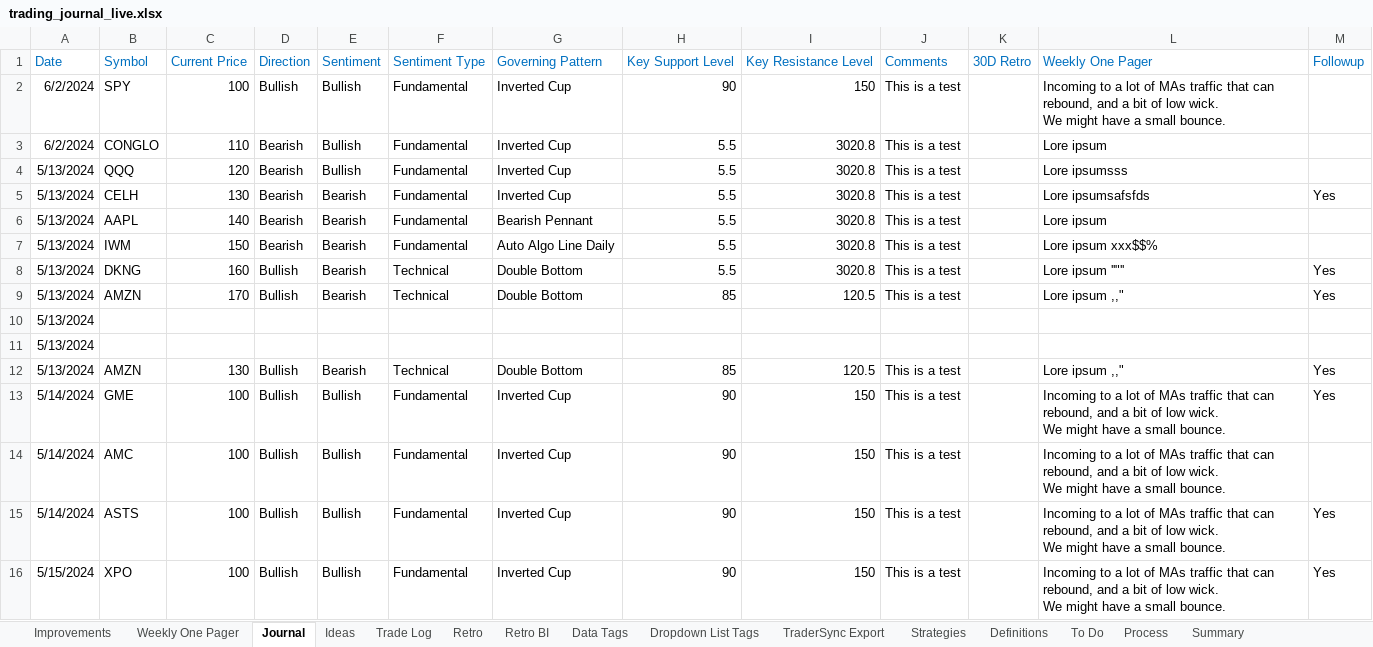
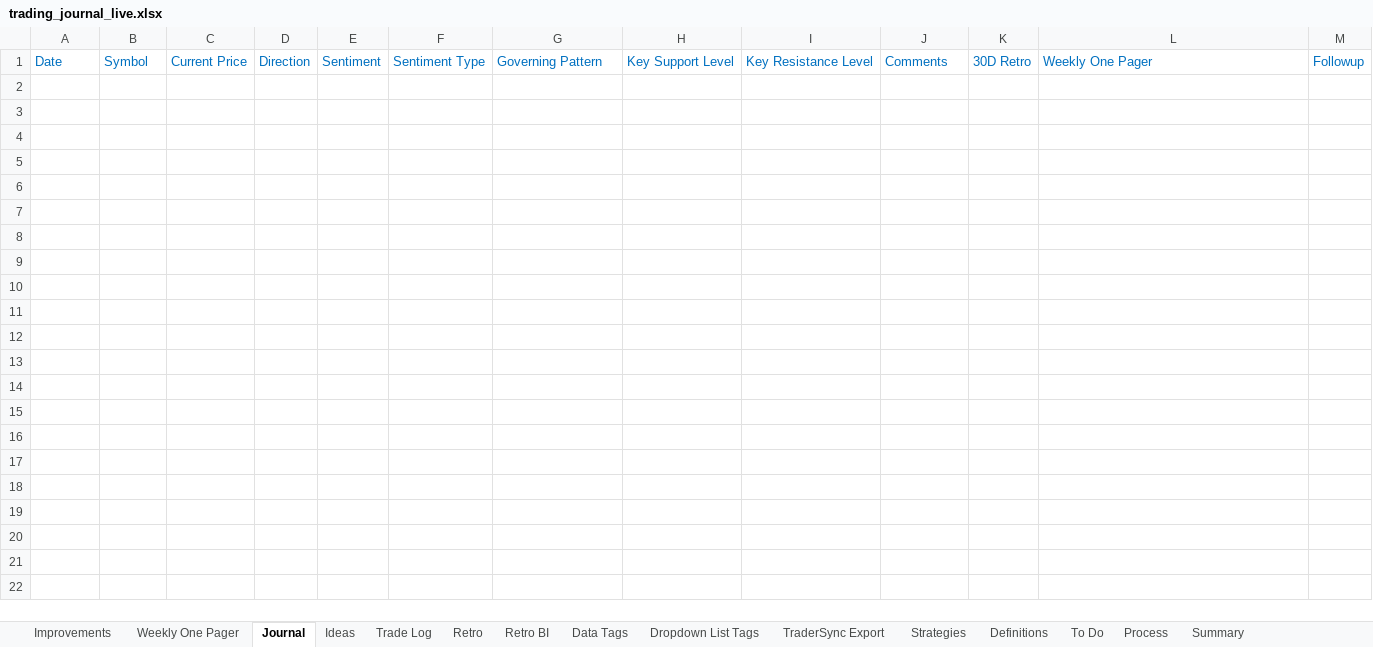
Before and after one commit to cristalarc/Trading-Journal, an Excel workbook: Output/trading_journal_live.xlsx, sheet Journal, drawn as a sheet; values as stored, in another font and other column widths than the file's, no borders; ↵ is a line break in a cell; the diff names each change by its address in the sheet, - before the commit and + after, or states it on an @@ line.

```diff
--- a/Output/trading_journal_live.xlsx (sheet Journal)
+++ b/Output/trading_journal_live.xlsx (sheet Journal)
-row 2: 6/2/2024 | SPY | 100 | Bullish | Bullish | Fundamental | Inverted Cup | 90 | 150 | This is a test |  | Incoming to a lot of MAs traffic that can rebound, and a bit of low wick. ↵ We might have a small bounce.
-row 3: 6/2/2024 | CONGLO | 110 | Bearish | Bullish | Fundamental | Inverted Cup | 5.5 | 3020.8 | This is a test |  | Lore ipsum
-row 4: 5/13/2024 | QQQ | 120 | Bearish | Bullish | Fundamental | Inverted Cup | 5.5 | 3020.8 | This is a test |  | Lore ipsumsss
-row 5: 5/13/2024 | CELH | 130 | Bearish | Bearish | Fundamental | Inverted Cup | 5.5 | 3020.8 | This is a test |  | Lore ipsumsafsfds | Yes
-row 6: 5/13/2024 | AAPL | 140 | Bearish | Bearish | Fundamental | Bearish Pennant | 5.5 | 3020.8 | This is a test |  | Lore ipsum
-row 7: 5/13/2024 | IWM | 150 | Bearish | Bearish | Fundamental | Auto Algo Line Daily | 5.5 | 3020.8 | This is a test |  | Lore ipsum xxx$$%
-row 8: 5/13/2024 | DKNG | 160 | Bullish | Bearish | Technical | Double Bottom | 5.5 | 3020.8 | This is a test |  | Lore ipsum ''"'' | Yes
-row 9: 5/13/2024 | AMZN | 170 | Bullish | Bearish | Technical | Double Bottom | 85 | 120.5 | This is a test |  | Lore ipsum ,," | Yes
-row 10: 5/13/2024
-row 11: 5/13/2024
-row 12: 5/13/2024 | AMZN | 130 | Bullish | Bearish | Technical | Double Bottom | 85 | 120.5 | This is a test |  | Lore ipsum ,," | Yes
-row 13: 5/14/2024 | GME | 100 | Bullish | Bullish | Fundamental | Inverted Cup | 90 | 150 | This is a test |  | Incoming to a lot of MAs traffic that can rebound, and a bit of low wick. ↵ We might have a small bounce. | Yes
-row 14: 5/14/2024 | AMC | 100 | Bullish | Bullish | Fundamental | Inverted Cup | 90 | 150 | This is a test |  | Incoming to a lot of MAs traffic that can rebound, and a bit of low wick. ↵ We might have a small bounce.
-row 15: 5/14/2024 | ASTS | 100 | Bullish | Bullish | Fundamental | Inverted Cup | 90 | 150 | This is a test |  | Incoming to a lot of MAs traffic that can rebound, and a bit of low wick. ↵ We might have a small bounce. | Yes
-row 16: 5/15/2024 | XPO | 100 | Bullish | Bullish | Fundamental | Inverted Cup | 90 | 150 | This is a test |  | Incoming to a lot of MAs traffic that can rebound, and a bit of low wick. ↵ We might have a small bounce. | Yes
```
Also changed, not shown: sheet Trade Log, sheet TraderSync Export, sheet Retro, Templates/trading_journal_template.xlsx, 4 other files.
